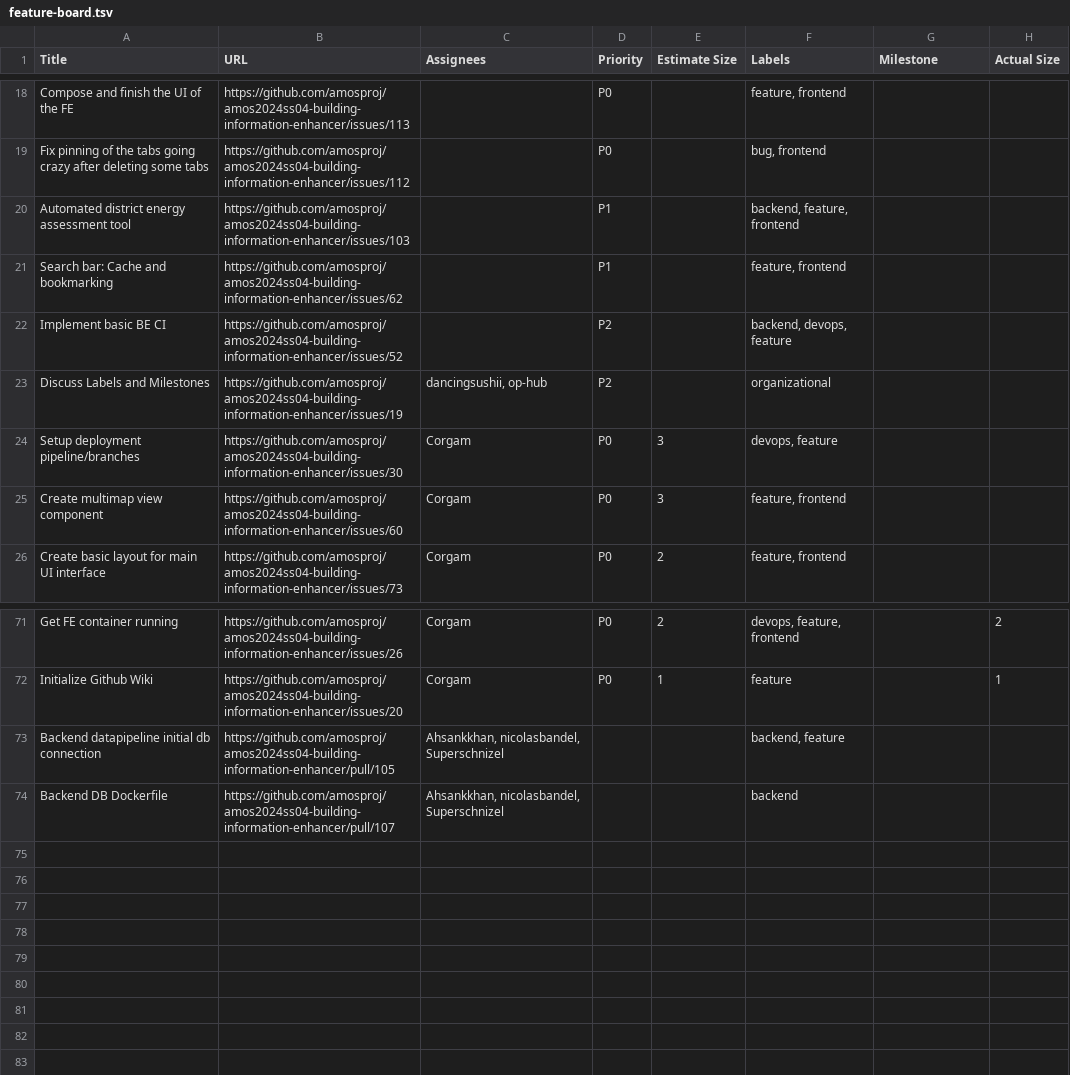
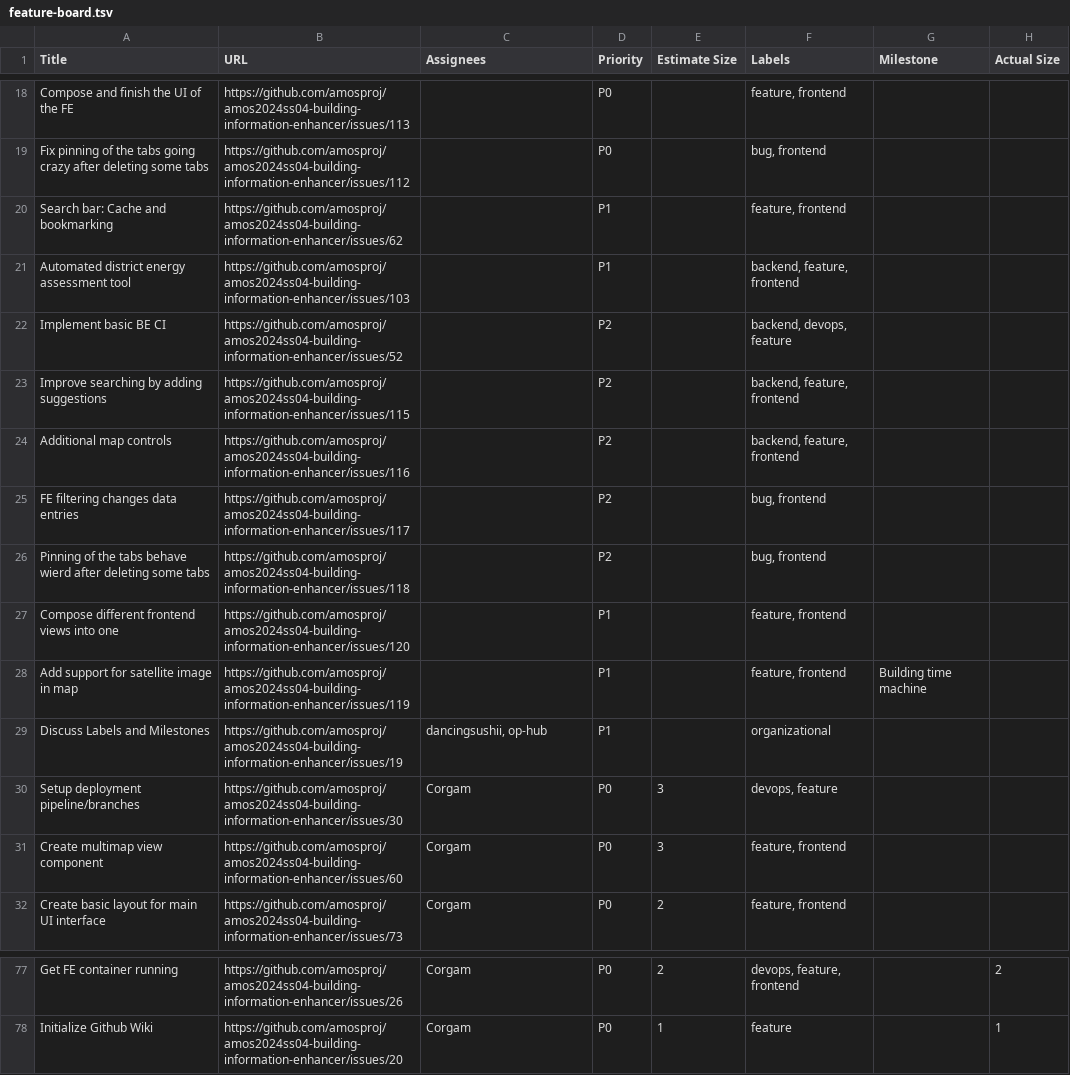
Before and after one commit to amosproj/amos2024ss04-building-information-enhancer, a TSV file: Deliverables/sprint-03/feature-board.tsv, drawn as a sheet; only a part is shown, gaps mark what is left out.

Commit message:
Folder for sprint-03, feature board screnshot and export have been added to Deliverables version 2
Signed-off-by: dancingsushii <tanyyakovenko@gmail.com>

```diff
--- a/Deliverables/sprint-03/feature-board.tsv
+++ b/Deliverables/sprint-03/feature-board.tsv
@@ -19,6 +19,12 @@ Compose and finish the UI of the FE	https://github.com/amosproj/amos2024ss04-bui
 Fix pinning of the tabs going crazy after deleting some tabs	https://github.com/amosproj/amos2024ss04-building-information-enhancer/issues/112		P0		bug, frontend		
+Search bar: Cache and bookmarking	https://github.com/amosproj/amos2024ss04-building-information-enhancer/issues/62		P1		feature, frontend		
 Automated district energy assessment tool	https://github.com/amosproj/amos2024ss04-building-information-enhancer/issues/103		P1		backend, feature, frontend		
-Search bar: Cache and bookmarking	https://github.com/amosproj/amos2024ss04-building-information-enhancer/issues/62		P1		feature, frontend		
 Implement basic BE CI	https://github.com/amosproj/amos2024ss04-building-information-enhancer/issues/52		P2		backend, devops, feature		
-Discuss Labels and Milestones	https://github.com/amosproj/amos2024ss04-building-information-enhancer/issues/19	dancingsushii, op-hub	P2		organizational		
+Improve searching by adding suggestions	https://github.com/amosproj/amos2024ss04-building-information-enhancer/issues/115		P2		backend, feature, frontend		
+Additional map controls	https://github.com/amosproj/amos2024ss04-building-information-enhancer/issues/116		P2		backend, feature, frontend		
+FE filtering changes data entries	https://github.com/amosproj/amos2024ss04-building-information-enhancer/issues/117		P2		bug, frontend		
+Pinning of the tabs behave wierd after deleting some tabs	https://github.com/amosproj/amos2024ss04-building-information-enhancer/issues/118		P2		bug, frontend		
+Compose different frontend views into one	https://github.com/amosproj/amos2024ss04-building-information-enhancer/issues/120		P1		feature, frontend		
+Add support for satellite image in map	https://github.com/amosproj/amos2024ss04-building-information-enhancer/issues/119		P1		feature, frontend	Building time machine 	
+Discuss Labels and Milestones	https://github.com/amosproj/amos2024ss04-building-information-enhancer/issues/19	dancingsushii, op-hub	P1		organizational		
 Setup deployment pipeline/branches	https://github.com/amosproj/amos2024ss04-building-information-enhancer/issues/30	Corgam	P0	3	devops, feature		
@@ -72,3 +78 @@ Get FE container running	https://github.com/amosproj/amos2024ss04-building-infor
 Initialize Github Wiki	https://github.com/amosproj/amos2024ss04-building-information-enhancer/issues/20	Corgam	P0	1	feature		1
-Backend datapipeline initial db connection	https://github.com/amosproj/amos2024ss04-building-information-enhancer/pull/105	Ahsankkhan, nicolasbandel, Superschnizel			backend, feature		
-Backend DB Dockerfile	https://github.com/amosproj/amos2024ss04-building-information-enhancer/pull/107	Ahsankkhan, nicolasbandel, Superschnizel			backend		
```
Also changed, not shown: 1 other file.
